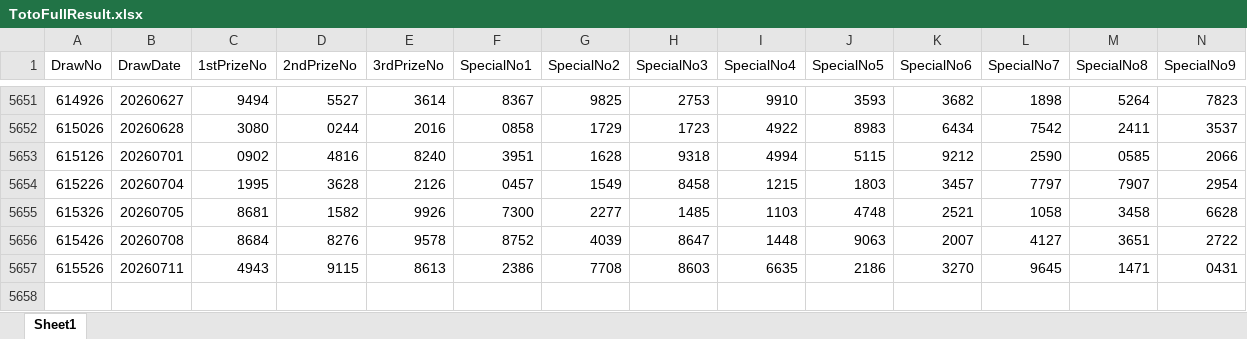
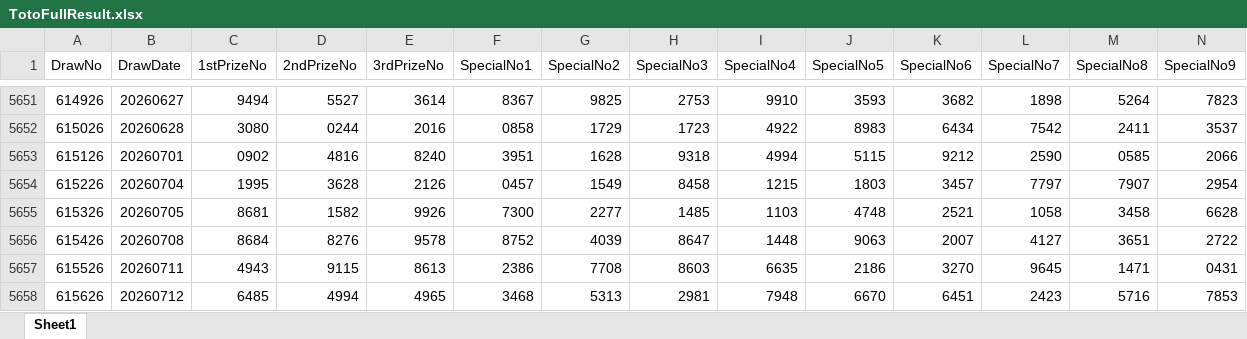
Before and after one commit to wazley-hub/rumah-a-predictor-v9, an Excel workbook: TotoFullResult.xlsx, sheet Sheet1, drawn as a sheet; only a part is shown, gaps mark what is left out; values as stored, in another font and other column widths than the file's, no borders; rows hold the shown columns only; the diff names each change by its address in the sheet, - before the commit and + after, or states it on an @@ line.

```diff
--- a/TotoFullResult.xlsx (sheet Sheet1)
+++ b/TotoFullResult.xlsx (sheet Sheet1)
+row 5658: 615626 | 20260712 | 6485 | 4994 | 4965 | 3468 | 5313 | 2981 | 7948 | 6670 | 6451 | 2423 | 5716 | 7853
```
Also changed, not shown: TotoHistoryAll.xlsx.
